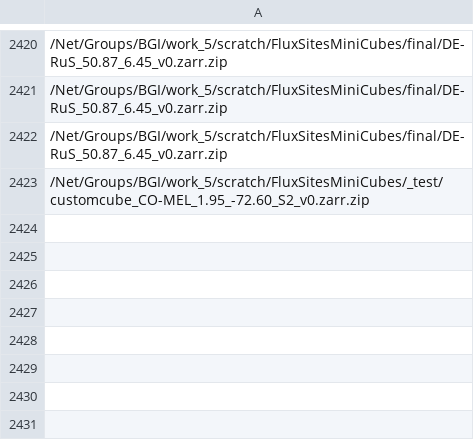
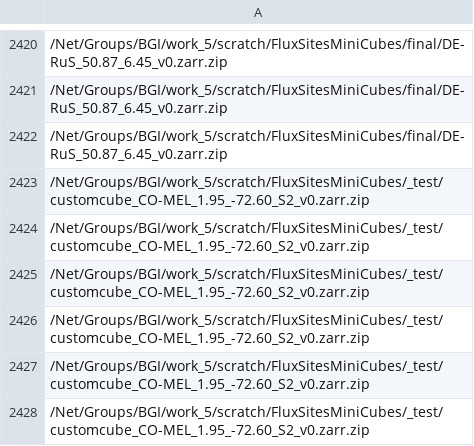
Before and after one commit to Clair3/RegionalExtremes, a CSV file: DeepExtremes_enough_vegetation_europe.csv, drawn as a sheet; only a part is shown, gaps mark what is left out; the diff names each change by its address in the sheet, - before the commit and + after, or states it on an @@ line.

```diff
--- a/DeepExtremes_enough_vegetation_europe.csv
+++ b/DeepExtremes_enough_vegetation_europe.csv
+row 2424: /Net/Groups/BGI/work_5/scratch/FluxSitesMiniCubes/_test/customcube_CO-MEL_1.95_-72.60_S2_v0.zarr.zip
+row 2425: /Net/Groups/BGI/work_5/scratch/FluxSitesMiniCubes/_test/customcube_CO-MEL_1.95_-72.60_S2_v0.zarr.zip
+row 2426: /Net/Groups/BGI/work_5/scratch/FluxSitesMiniCubes/_test/customcube_CO-MEL_1.95_-72.60_S2_v0.zarr.zip
+row 2427: /Net/Groups/BGI/work_5/scratch/FluxSitesMiniCubes/_test/customcube_CO-MEL_1.95_-72.60_S2_v0.zarr.zip
+row 2428: /Net/Groups/BGI/work_5/scratch/FluxSitesMiniCubes/_test/customcube_CO-MEL_1.95_-72.60_S2_v0.zarr.zip
```
Also changed, not shown: 5 other files.
